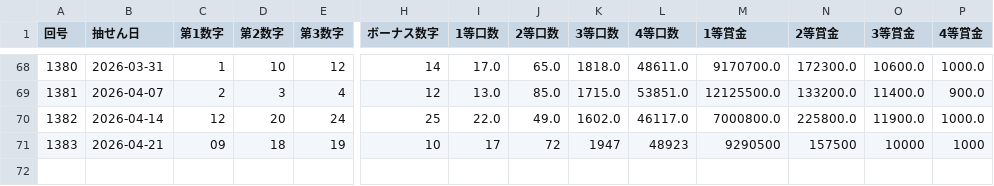
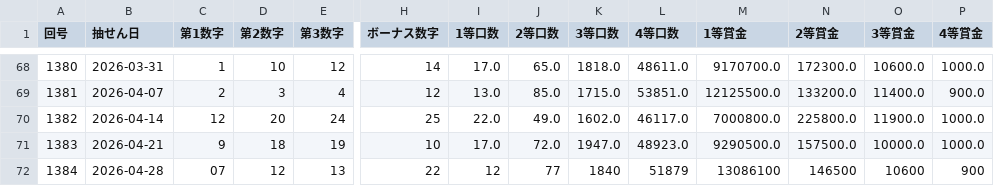
Before and after one commit to Naobro/lototop-app, a CSV file: data/miniloto_50.csv, drawn as a sheet; only a part is shown, gaps mark what is left out; rows hold the shown columns only; the diff names each change by its address in the sheet, - before the commit and + after, or states it on an @@ line.

Commit message:
強制コミット: CSV反映

```diff
--- a/data/miniloto_50.csv
+++ b/data/miniloto_50.csv
-C71 (第1数字): 09
+C71 (第1数字): 9
-I71 (1等口数): 17
+I71 (1等口数): 17.0
-J71 (2等口数): 72
+J71 (2等口数): 72.0
-K71 (3等口数): 1947
+K71 (3等口数): 1947.0
-L71 (4等口数): 48923
+L71 (4等口数): 48923.0
-M71 (1等賞金): 9290500
+M71 (1等賞金): 9290500.0
-N71 (2等賞金): 157500
+N71 (2等賞金): 157500.0
-O71 (3等賞金): 10000
+O71 (3等賞金): 10000.0
-P71 (4等賞金): 1000
+P71 (4等賞金): 1000.0
+row 72: 1384 | 2026-04-28 | 07 | 12 | 13 | 22 | 12 | 77 | 1840 | 51879 | 13086100 | 146500 | 10600 | 900
```
